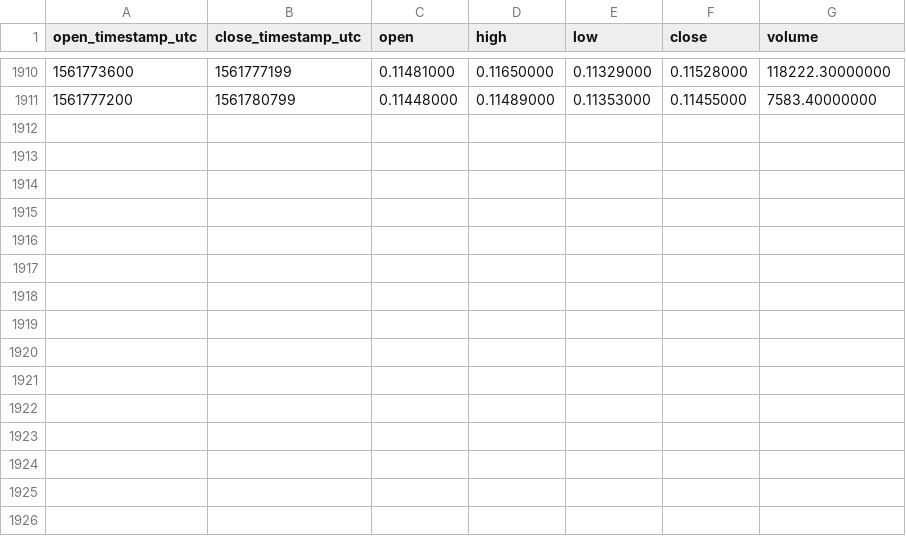
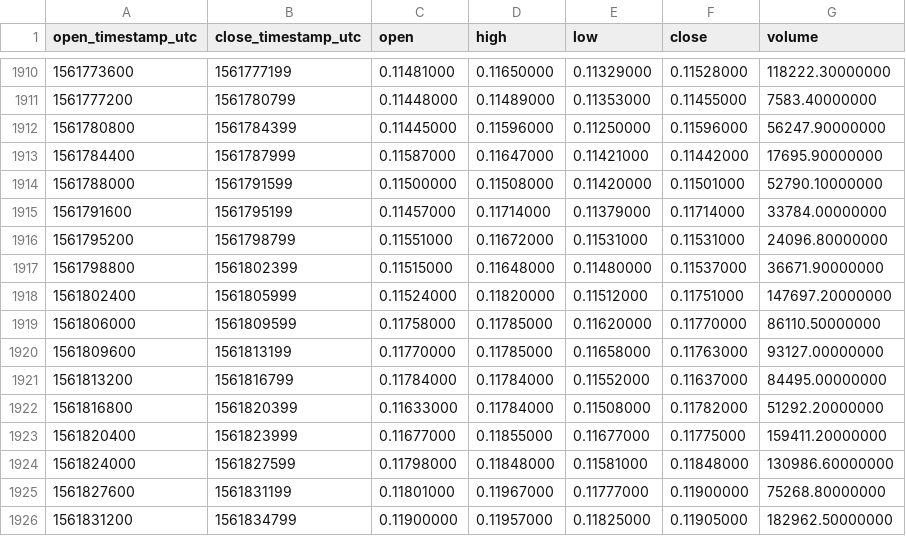
Before and after one commit to cryptobigbro/binance-THETAUSDT, a CSV file: binance-THETAUSDT-1h.csv, drawn as a sheet; only a part is shown, gaps mark what is left out.

Commit message:
Update OHLCV data.

```diff
--- a/binance-THETAUSDT-1h.csv
+++ b/binance-THETAUSDT-1h.csv
@@ -1911 +1911,16 @@ open_timestamp_utc,close_timestamp_utc,open,high,low,close,volume
 1561777200,1561780799,0.11448000,0.11489000,0.11353000,0.11455000,7583.40000000
+1561780800,1561784399,0.11445000,0.11596000,0.11250000,0.11596000,56247.90000000
+1561784400,1561787999,0.11587000,0.11647000,0.11421000,0.11442000,17695.90000000
+1561788000,1561791599,0.11500000,0.11508000,0.11420000,0.11501000,52790.10000000
+1561791600,1561795199,0.11457000,0.11714000,0.11379000,0.11714000,33784.00000000
+1561795200,1561798799,0.11551000,0.11672000,0.11531000,0.11531000,24096.80000000
+1561798800,1561802399,0.11515000,0.11648000,0.11480000,0.11537000,36671.90000000
+1561802400,1561805999,0.11524000,0.11820000,0.11512000,0.11751000,147697.20000000
+1561806000,1561809599,0.11758000,0.11785000,0.11620000,0.11770000,86110.50000000
+1561809600,1561813199,0.11770000,0.11785000,0.11658000,0.11763000,93127.00000000
+1561813200,1561816799,0.11784000,0.11784000,0.11552000,0.11637000,84495.00000000
+1561816800,1561820399,0.11633000,0.11784000,0.11508000,0.11782000,51292.20000000
+1561820400,1561823999,0.11677000,0.11855000,0.11677000,0.11775000,159411.20000000
+1561824000,1561827599,0.11798000,0.11848000,0.11581000,0.11848000,130986.60000000
+1561827600,1561831199,0.11801000,0.11967000,0.11777000,0.11900000,75268.80000000
+1561831200,1561834799,0.11900000,0.11957000,0.11825000,0.11905000,182962.50000000
```
